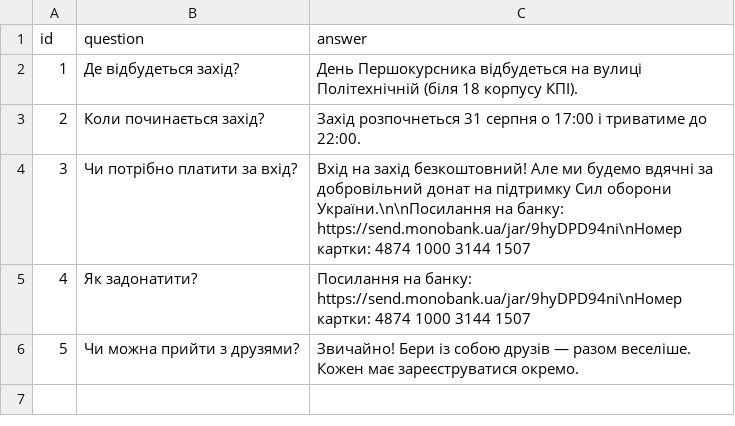
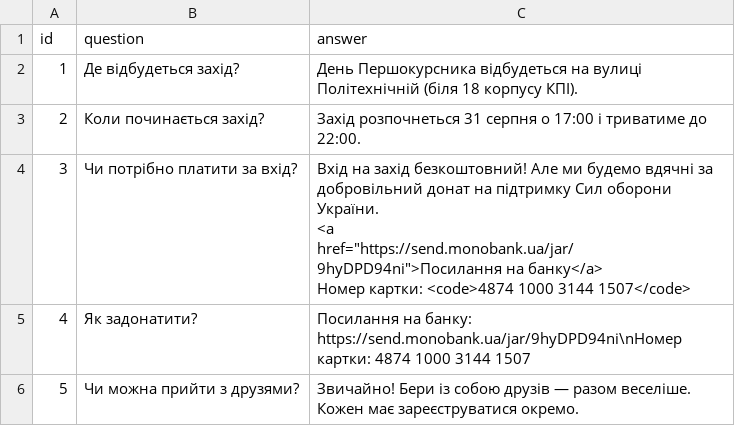
Before and after one commit to Delnart/den-pershokursnyka-bot, a CSV file: app/data/faq_data.csv, drawn as a sheet.

Commit message:
fix: resolve newline parsing in FAQ, format monobank as HTML link, disable web preview, remove excess emojis

```diff
--- a/app/data/faq_data.csv
+++ b/app/data/faq_data.csv
@@ -3,3 +3,6 @@ id, question, answer
 2, "Коли починається захід?", "Захід розпочнеться 31 серпня о 17:00 і триватиме до 22:00."
-3, "Чи потрібно платити за вхід?", "Вхід на захід безкоштовний! Але ми будемо вдячні за добровільний донат на підтримку Сил оборони України.\n\nПосилання на банку: https://send.monobank.ua/jar/9hyDPD94ni\nНомер картки: 4874 1000 3144 1507"
+3, "Чи потрібно платити за вхід?", "Вхід на захід безкоштовний! Але ми будемо вдячні за добровільний донат на підтримку Сил оборони України.
+
+<a href=""https://send.monobank.ua/jar/9hyDPD94ni"">Посилання на банку</a>
+Номер картки: <code>4874 1000 3144 1507</code>"
 4, "Як задонатити?", "Посилання на банку: https://send.monobank.ua/jar/9hyDPD94ni\nНомер картки: 4874 1000 3144 1507"
```
Also changed, not shown: 3 other files.
